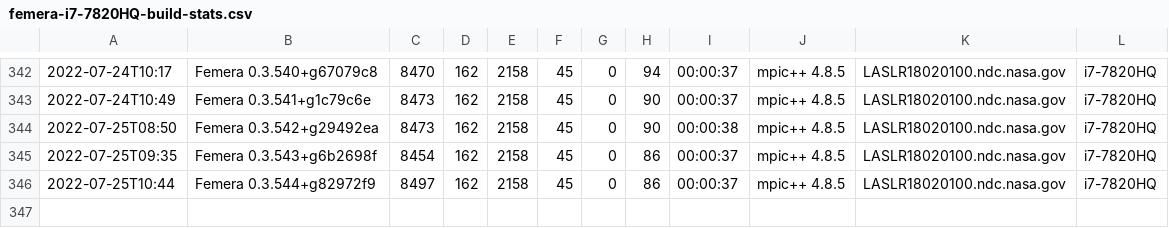
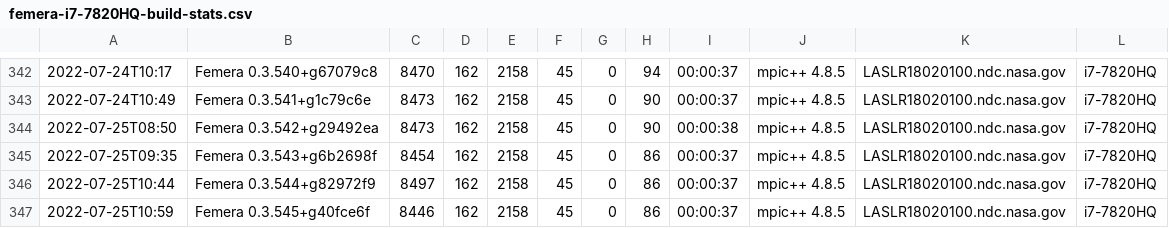
Before and after one commit to waggyz/femera-mini-app, a CSV file: data/src/femera-i7-7820HQ-build-stats.csv, drawn as a sheet; only a part is shown, gaps mark what is left out.

```diff
--- a/data/src/femera-i7-7820HQ-build-stats.csv
+++ b/data/src/femera-i7-7820HQ-build-stats.csv
@@ -346 +346,2 @@
 2022-07-25T10:44,"Femera 0.3.544+g82972f9", 8497,  162, 2158,   45,    0,   86,00:00:37,"mpic++ 4.8.5","LASLR18020100.ndc.nasa.gov","i7-7820HQ"
+2022-07-25T10:59,"Femera 0.3.545+g40fce6f", 8446,  162, 2158,   45,    0,   86,00:00:37,"mpic++ 4.8.5","LASLR18020100.ndc.nasa.gov","i7-7820HQ"
```
Also changed, not shown: 4 other files.
